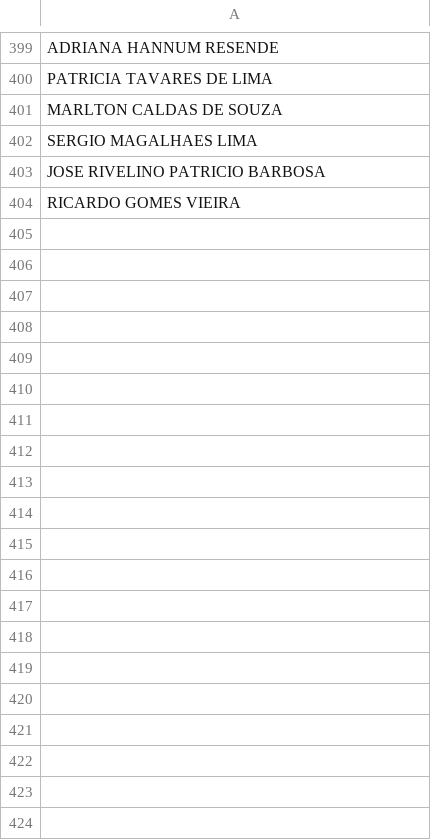
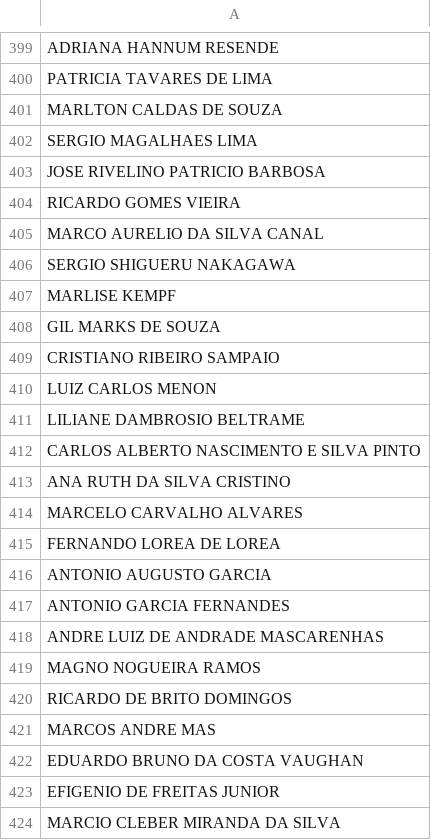
Before and after one commit to mmmarcelom/webscrapper-judicial, a CSV file: TRF1/done.csv (was done.csv), drawn as a sheet; only a part is shown, gaps mark what is left out; the diff covers the shown part only; the diff names each change by its address in the sheet, - before the commit and + after, or states it on an @@ line.

```diff
--- a/done.csv
+++ b/TRF1/done.csv
+row 405: MARCO AURELIO DA SILVA CANAL
+row 406: SERGIO SHIGUERU NAKAGAWA
+row 407: MARLISE KEMPF
+row 408: GIL MARKS DE SOUZA
+row 409: CRISTIANO RIBEIRO SAMPAIO
+row 410: LUIZ CARLOS MENON
+row 411: LILIANE DAMBROSIO BELTRAME
+row 412: CARLOS ALBERTO NASCIMENTO E SILVA PINTO
+row 413: ANA RUTH DA SILVA CRISTINO
+row 414: MARCELO CARVALHO ALVARES
+row 415: FERNANDO LOREA DE LOREA
+row 416: ANTONIO AUGUSTO GARCIA
+row 417: ANTONIO GARCIA FERNANDES
+row 418: ANDRE LUIZ DE ANDRADE MASCARENHAS
+row 419: MAGNO NOGUEIRA RAMOS
+row 420: RICARDO DE BRITO DOMINGOS
+row 421: MARCOS ANDRE MAS
+row 422: EDUARDO BRUNO DA COSTA VAUGHAN
+row 423: EFIGENIO DE FREITAS JUNIOR
+row 424: MARCIO CLEBER MIRANDA DA SILVA
```
Also changed, not shown: 180 added rows elsewhere in this file, 9 other files.
